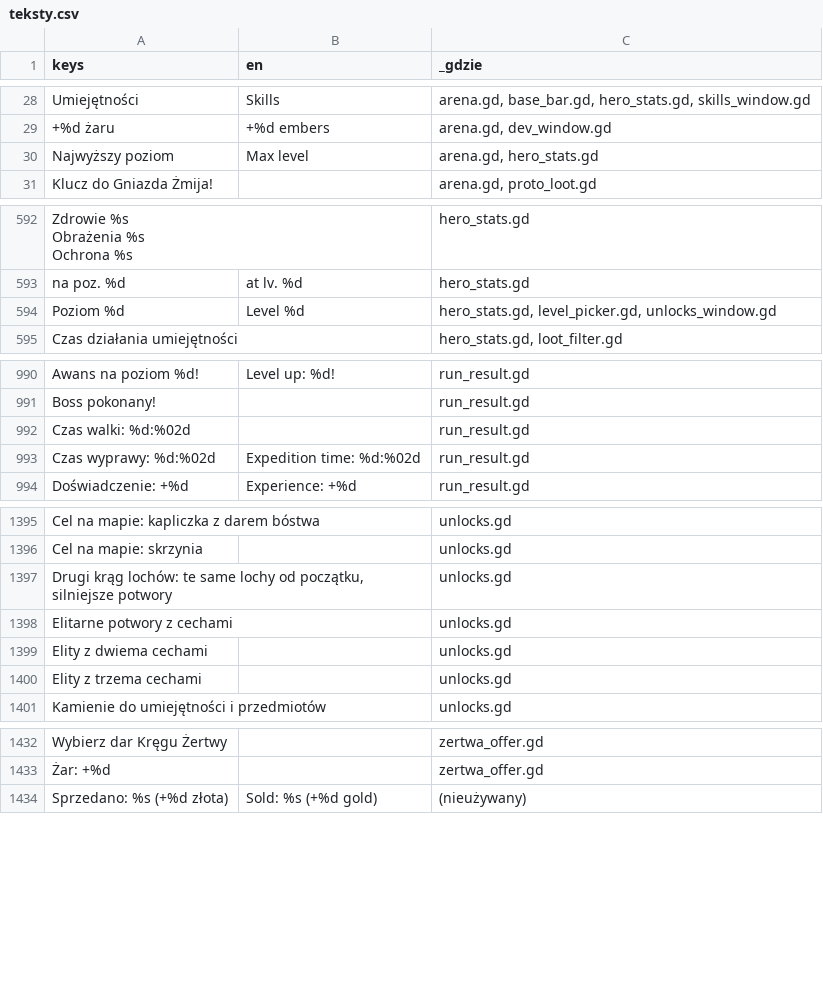
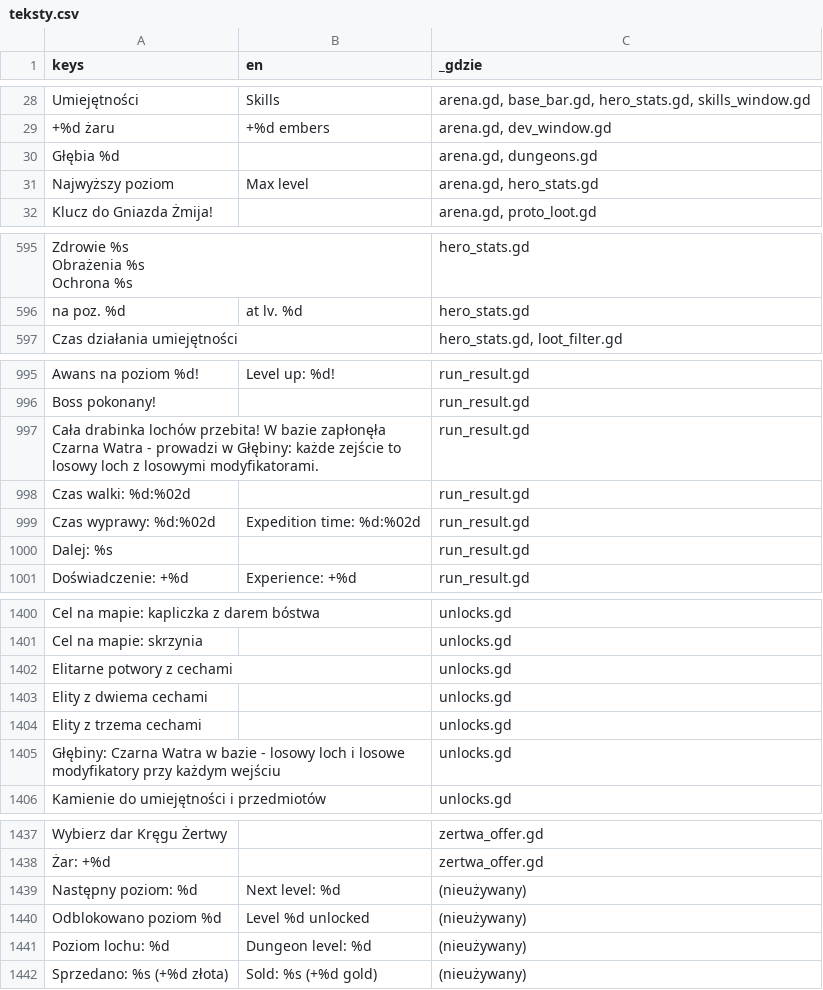
Before and after one commit to slota145/Watra-Mobile, a CSV file: translations/teksty.csv, drawn as a sheet; only a part is shown, gaps mark what is left out; removed rows and columns are numbered as before the commit, all else as after; the diff covers the shown part only; the diff names each change by its address in the sheet, - before the commit and + after, or states it on an @@ line.

```diff
--- a/translations/teksty.csv
+++ b/translations/teksty.csv
+row 30: Głębia %d |  | arena.gd, dungeons.gd
-row 594: Poziom %d | Level %d | hero_stats.gd, level_picker.gd, unlocks_window.gd
+row 997: Cała drabinka lochów przebita! W bazie zapłonęła Czarna Watra - prowadzi w Głębiny: każde zejście to losowy loch z losowymi modyfikatorami. |  | run_result.gd
+row 1000: Dalej: %s |  | run_result.gd
-row 1397: Drugi krąg lochów: te same lochy od początku, silniejsze potwory |  | unlocks.gd
+row 1405: Głębiny: Czarna Watra w bazie - losowy loch i losowe modyfikatory przy każdym wejściu |  | unlocks.gd
+row 1439: Następny poziom: %d | Next level: %d | (nieużywany)
+row 1440: Odblokowano poziom %d | Level %d unlocked | (nieużywany)
+row 1441: Poziom lochu: %d | Dungeon level: %d | (nieużywany)
```
Also changed, not shown: 7 added rows, 4 removed rows and 1 edited cell elsewhere in this file, 24 other files.
